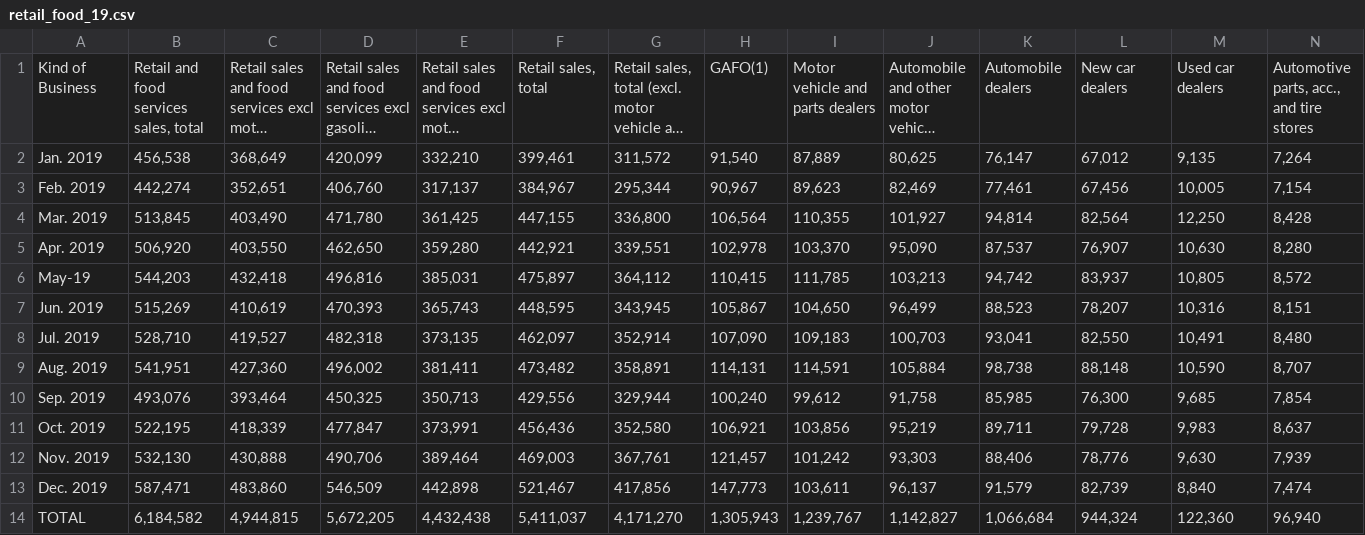
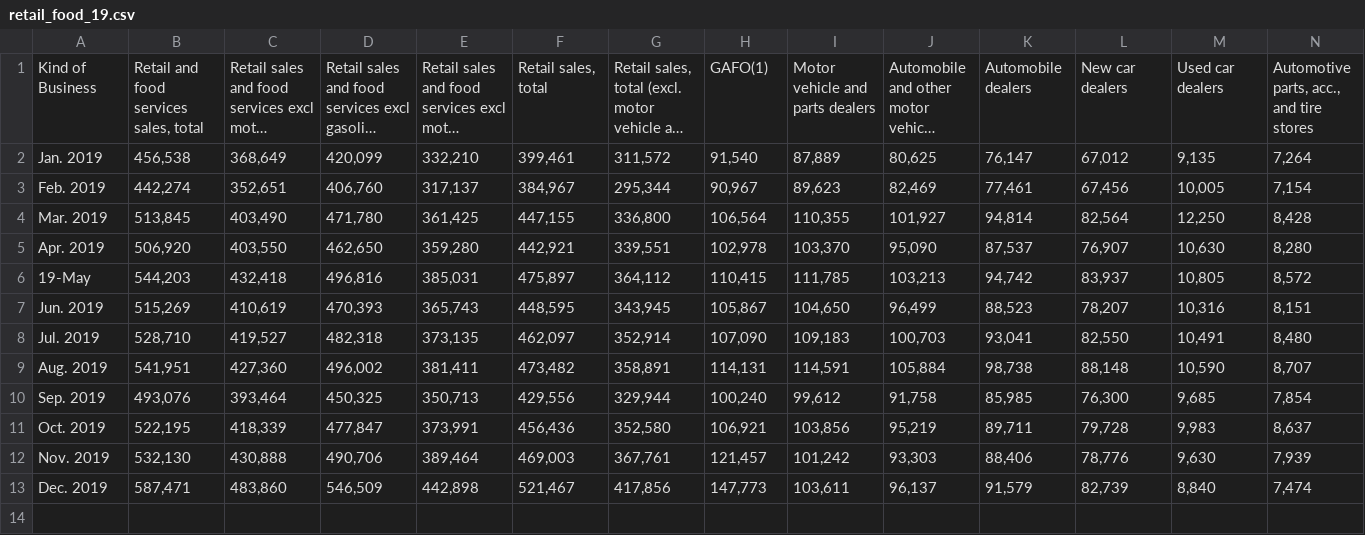
Before and after one commit to JordanJaner/ecommerce_social_media_ETL, a CSV file: Resources/retail_food_19.csv, drawn as a sheet; only a part is shown; long unchanged cells end in …; rows hold the shown columns only; the diff names each change by its address in the sheet, - before the commit and + after, or states it on an @@ line.

```diff
--- a/Resources/retail_food_19.csv
+++ b/Resources/retail_food_19.csv
-A6: May-19
+A6: 19-May
-row 14: TOTAL | 6,184,582 | 4,944,815 | 5,672,205 | 4,432,438 | 5,411,037 | 4,171,270 | 1,305,943 | 1,239,767 | 1,142,827 | 1,066,684 | 944,324 | 122,360 | 96,940
```
Also changed, not shown: Resources/retail_food_17.csv, Resources/retail_food_20.csv, 2 other files.
